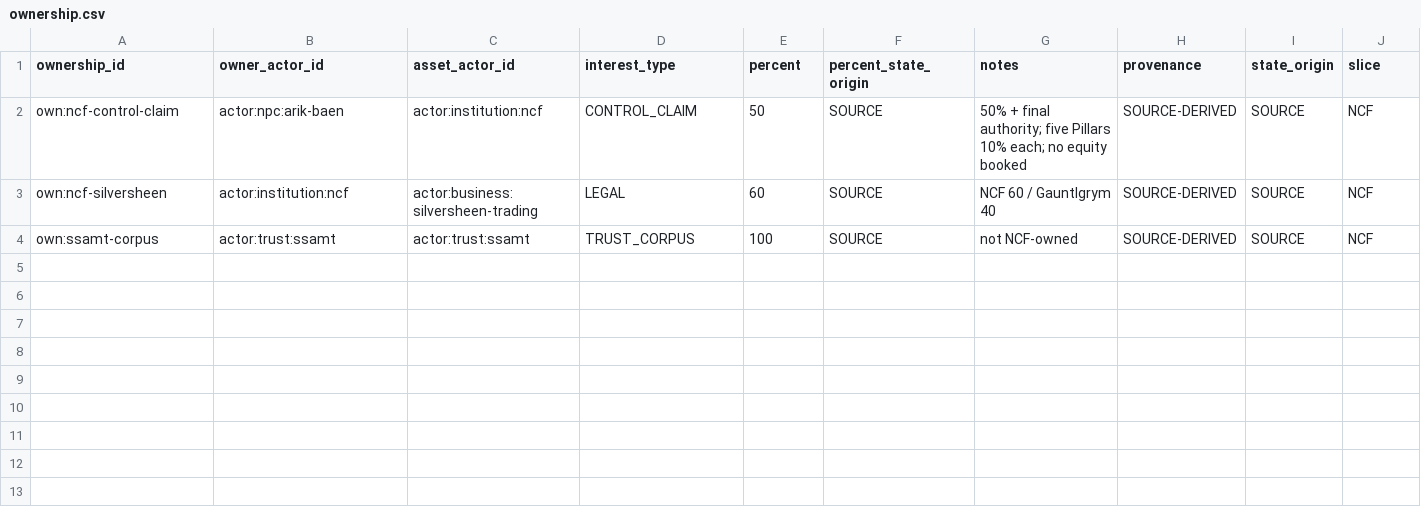
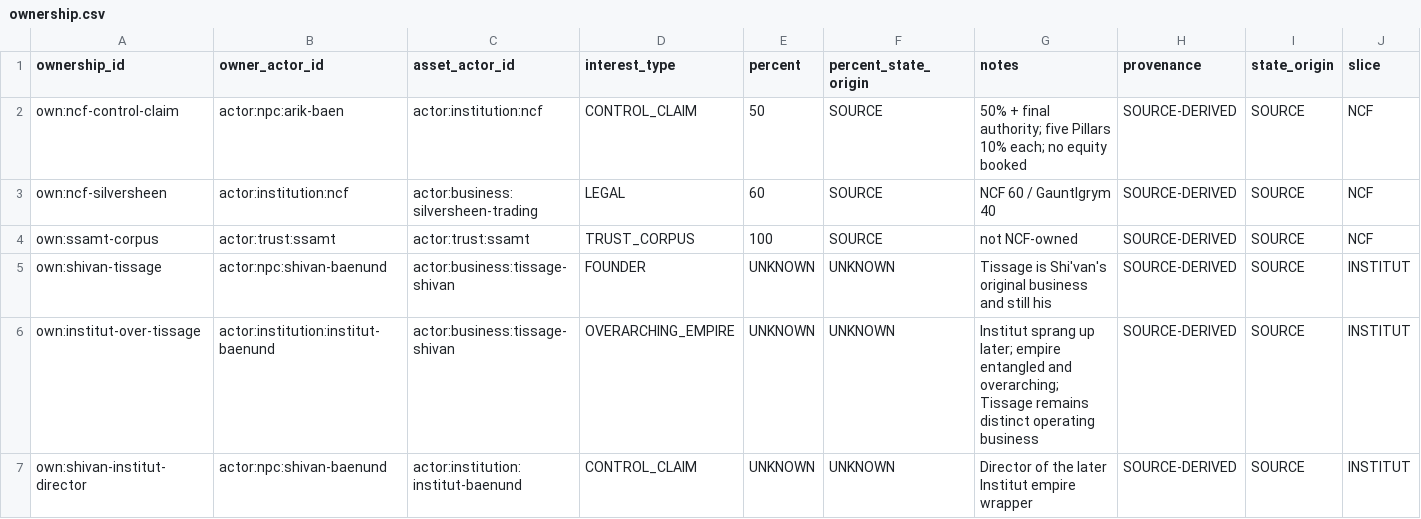
Before and after one commit to CFhacky/baen-economy-engine, a CSV file: data/canonical/ownership.csv, drawn as a sheet; the diff names each change by its address in the sheet, - before the commit and + after, or states it on an @@ line.

Commit message:
Canon: Tissage predates Institut; remains Shivan business under Institut empire.

```diff
--- a/data/canonical/ownership.csv
+++ b/data/canonical/ownership.csv
+row 5: own:shivan-tissage | actor:npc:shivan-baenund | actor:business:tissage-shivan | FOUNDER | UNKNOWN | UNKNOWN | Tissage is Shi'van's original business and still his | SOURCE-DERIVED | SOURCE | INSTITUT
+row 6: own:institut-over-tissage | actor:institution:institut-baenund | actor:business:tissage-shivan | OVERARCHING_EMPIRE | UNKNOWN | UNKNOWN | Institut sprang up later; empire entangled and overarching; Tissage remains distinct operating business | SOURCE-DERIVED | SOURCE | INSTITUT
+row 7: own:shivan-institut-director | actor:npc:shivan-baenund | actor:institution:institut-baenund | CONTROL_CLAIM | UNKNOWN | UNKNOWN | Director of the later Institut empire wrapper | SOURCE-DERIVED | SOURCE | INSTITUT
```
Also changed, not shown: data/canonical/actors.csv, 1 other file.
